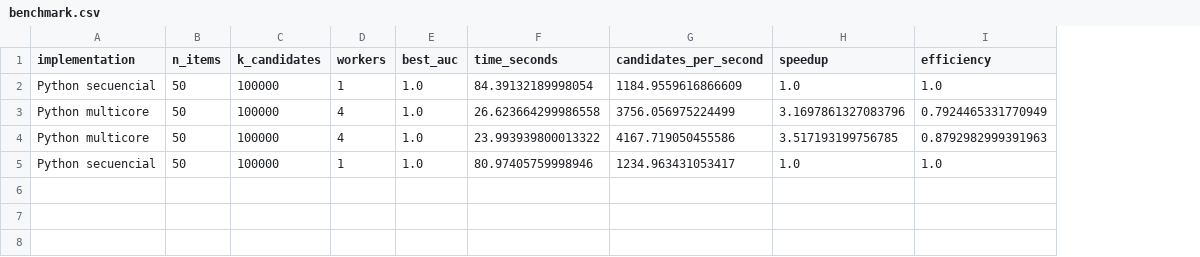
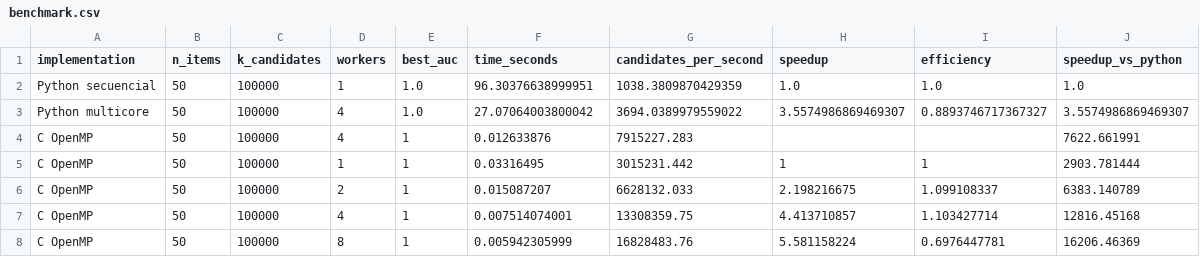
Before and after one commit to df1903/PDC_FINAL, a CSV file: code/results/benchmark.csv, drawn as a sheet; removed rows and columns are numbered as before the commit, all else as after; the diff names each change by its address in the sheet, - before the commit and + after, or states it on an @@ line.

Commit message:
Implementación de la Fase 2 (C + OpenMP) y corrección de cálculo de métricas de rendimiento del benchmark. Se creó el parser `.npy` en C, se reescribió la lógica de scoring con OpenMP y se ajustaron las métricas de speedup y eficiencia para reflejar correctamente el paralelismo. Se actualizaron los resultados en el CSV y se documentaron los cambios en la arquitectura y decisiones del proyecto.

```diff
--- a/code/results/benchmark.csv
+++ b/code/results/benchmark.csv
+column J (speedup_vs_python), rows 2-3: 1.0 | 3.5574986869469307
-F2 (time_seconds): 84.39132189998054
+F2 (time_seconds): 96.30376638999951
-G2 (candidates_per_second): 1184.9559616866609
+G2 (candidates_per_second): 1038.3809870429359
-F3 (time_seconds): 26.623664299986558
+F3 (time_seconds): 27.07064003800042
-G3 (candidates_per_second): 3756.056975224499
+G3 (candidates_per_second): 3694.0389979559022
-H3 (speedup): 3.1697861327083796
+H3 (speedup): 3.5574986869469307
-I3 (efficiency): 0.7924465331770949
+I3 (efficiency): 0.8893746717367327
-row 4: Python multicore | 50 | 100000 | 4 | 1.0 | 23.993939800013322 | 4167.719050455586 | 3.517193199756785 | 0.8792982999391963
-row 5: Python secuencial | 50 | 100000 | 1 | 1.0 | 80.97405759998946 | 1234.963431053417 | 1.0 | 1.0
+row 4: C OpenMP | 50 | 100000 | 4 | 1 | 0.012633876 | 7915227.283 |  |  | 7622.661991
+row 5: C OpenMP | 50 | 100000 | 1 | 1 | 0.03316495 | 3015231.442 | 1 | 1 | 2903.781444
+row 6: C OpenMP | 50 | 100000 | 2 | 1 | 0.015087207 | 6628132.033 | 2.198216675 | 1.099108337 | 6383.140789
+row 7: C OpenMP | 50 | 100000 | 4 | 1 | 0.007514074001 | 13308359.75 | 4.413710857 | 1.103427714 | 12816.45168
+row 8: C OpenMP | 50 | 100000 | 8 | 1 | 0.005942305999 | 16828483.76 | 5.581158224 | 0.6976447781 | 16206.46369
```
Also changed, not shown: 20 other files.
